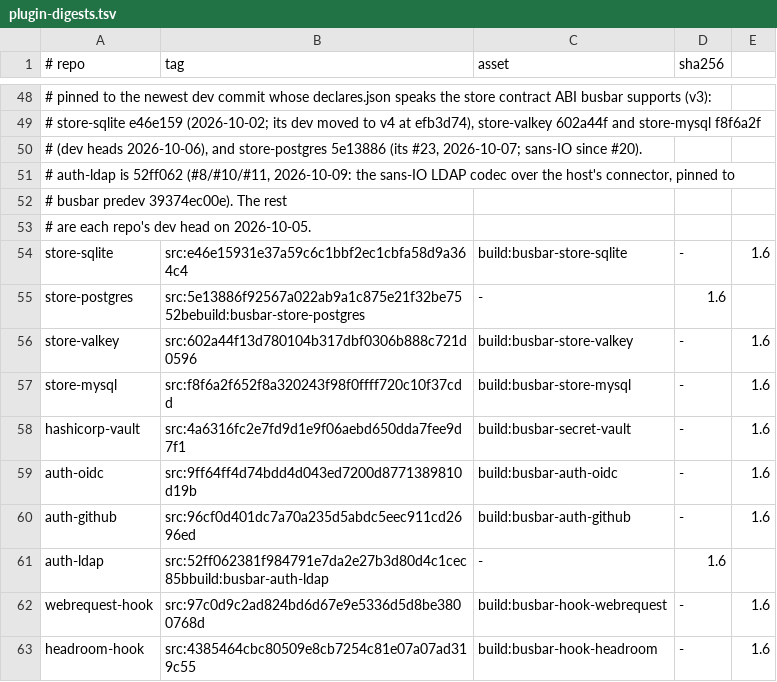
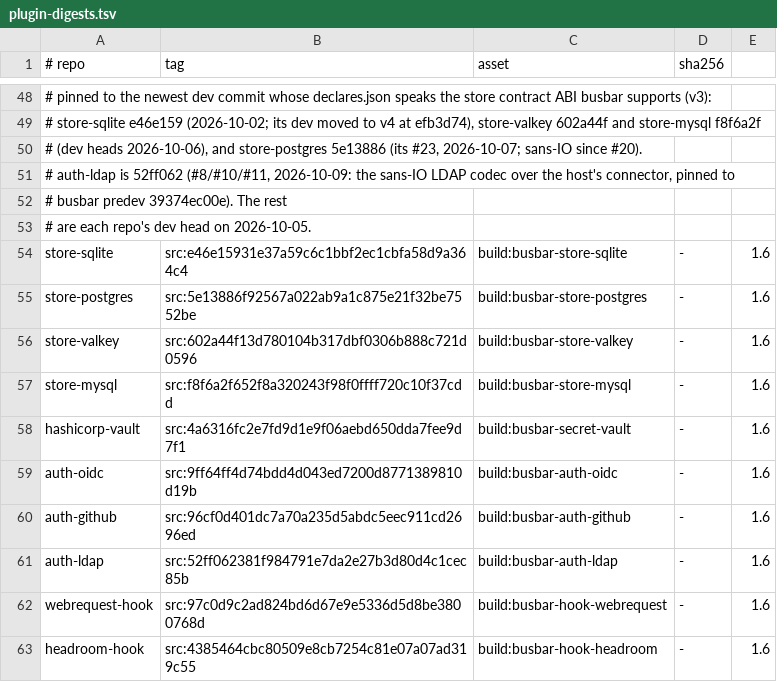
Before and after one commit to GetBusbar/busbar, a TSV file: testing/shadow-oracle/plugin-digests.tsv, drawn as a sheet; only a part is shown, gaps mark what is left out; removed rows and columns are numbered as before the commit, all else as after; the diff names each change by its address in the sheet, - before the commit and + after, or states it on an @@ line.

Commit message:
Row 129: the store-postgres and auth-ldap 1.6 source pins split into their five fields again
#716 joined each row's `src:<commit>` and `build:<repo>` (the tab between them dropped), so
busbar-release's recorder::plugin_build read neither as a source row and the 1.6 line had no pin for
the sans-IO postgres store or the sans-IO ldap auth: fetch-plugin answered NoPin for both. The commits
are unchanged (5e13886, 52ff062). A test reads every row the way plugin_build does, holds one 1.6
source pin each for store-postgres, store-valkey and auth-ldap, and refuses #716's joined shape (RED).

```diff
--- a/testing/shadow-oracle/plugin-digests.tsv
+++ b/testing/shadow-oracle/plugin-digests.tsv
-row 55: store-postgres | src:5e13886f92567a022ab9a1c875e21f32be7552bebuild:busbar-store-postgres | - | 1.6
+row 55: store-postgres | src:5e13886f92567a022ab9a1c875e21f32be7552be | build:busbar-store-postgres | - | 1.6
-row 61: auth-ldap | src:52ff062381f984791e7da2e27b3d80d4c1cec85bbuild:busbar-auth-ldap | - | 1.6
+row 61: auth-ldap | src:52ff062381f984791e7da2e27b3d80d4c1cec85b | build:busbar-auth-ldap | - | 1.6
```
Also changed, not shown: 1 other file.
